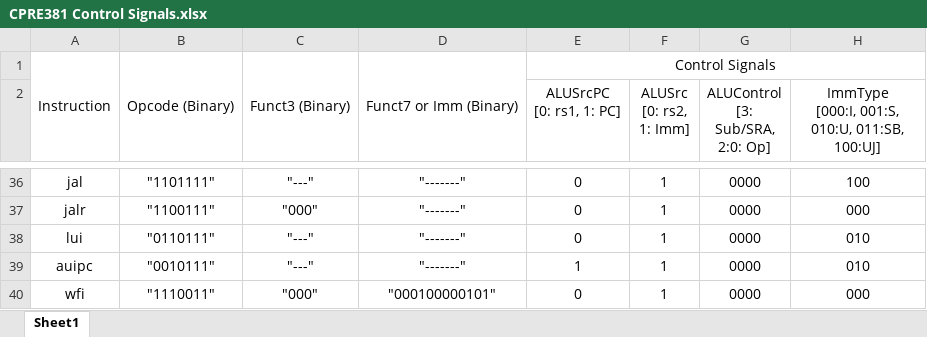
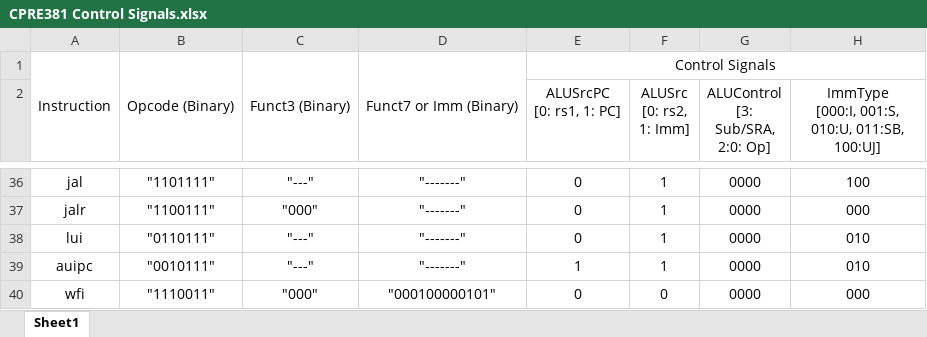
Before and after one commit to cpfunk/CPRE381, an Excel workbook: cpre3810-toolflow/CPRE381 Control Signals.xlsx, sheet Sheet1, drawn as a sheet; only a part is shown, gaps mark what is left out; values as stored, in another font and other column widths than the file's, no borders; charts and pictures not drawn; the diff names each change by its address in the sheet, - before the commit and + after, or states it on an @@ line.

Commit message:
Excel update and .s update for cf and merge sort

```diff
--- a/cpre3810-toolflow/CPRE381 Control Signals.xlsx (sheet Sheet1)
+++ b/cpre3810-toolflow/CPRE381 Control Signals.xlsx (sheet Sheet1)
-F40 (ALUSrc [0: rs2, 1: Imm]): 1
+F40 (ALUSrc [0: rs2, 1: Imm]): 0
```
Also changed, not shown: charts or pictures, 41 other files.
